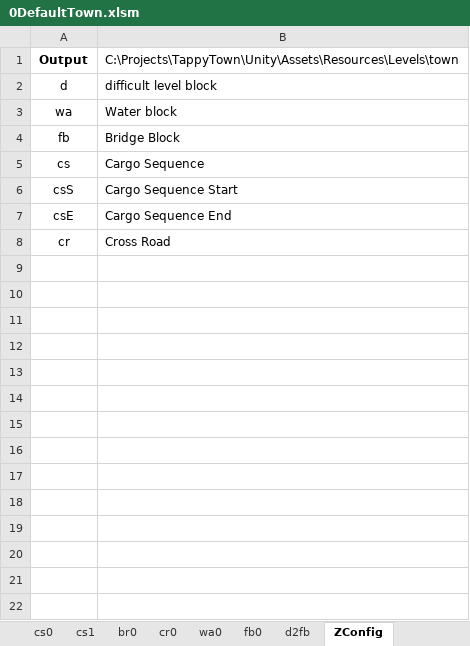
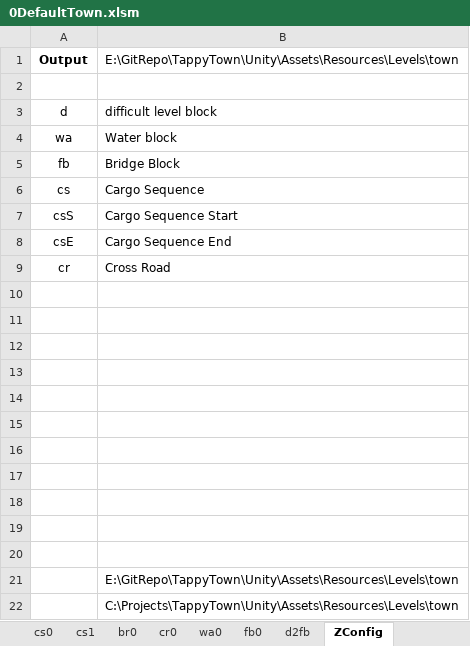
Before and after one commit to sandeepma1/Tappy-Town, an Excel workbook: Unity/LevelExcel/0DefaultTown.xlsm, sheet ZConfig, drawn as a sheet; values as stored, in another font and other column widths than the file's, no borders; conditional formats not drawn; the diff names each change by its address in the sheet, - before the commit and + after, or states it on an @@ line.

```diff
--- a/Unity/LevelExcel/0DefaultTown.xlsm (sheet ZConfig)
+++ b/Unity/LevelExcel/0DefaultTown.xlsm (sheet ZConfig)
-B1: C:\Projects\TappyTown\Unity\Assets\Resources\Levels\town
+B1: E:\GitRepo\TappyTown\Unity\Assets\Resources\Levels\town
+row 2: (empty)
+row 10: (empty)
+row 11: (empty)
+row 12: (empty)
+row 13: (empty)
+row 14: (empty)
+row 15: (empty)
+row 16: (empty)
+row 17: (empty)
+row 18: (empty)
+row 19: (empty)
+row 20: (empty)
+row 21:  | E:\GitRepo\TappyTown\Unity\Assets\Resources\Levels\town
+row 22:  | C:\Projects\TappyTown\Unity\Assets\Resources\Levels\town
```
Also changed, not shown: sheet fb0, sheet d2fb, 21 other files.
